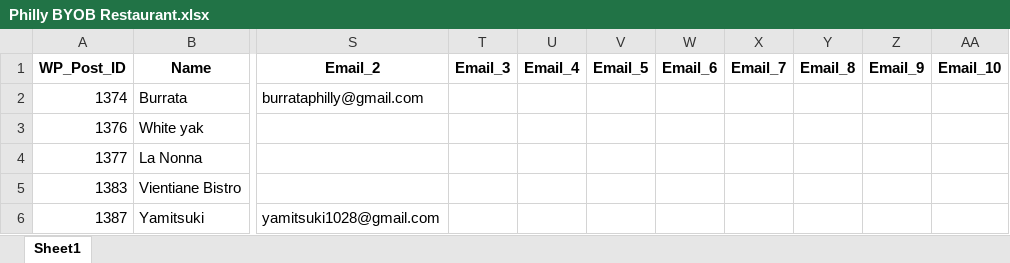
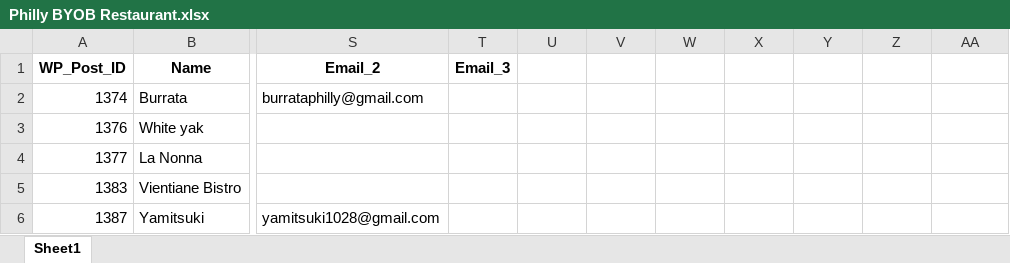
Before and after one commit to Neil515/byob-philly, an Excel workbook: philly_yelp_crawler/data/Philly BYOB Restaurant.xlsx, sheet Sheet1, drawn as a sheet; only a part is shown, gaps mark what is left out; values as stored, in another font and other column widths than the file's, no borders; the diff names each change by its address in the sheet, - before the commit and + after, or states it on an @@ line.

Commit message:
Update Philly BYOB Restaurant.xlsx

```diff
--- a/philly_yelp_crawler/data/Philly BYOB Restaurant.xlsx (sheet Sheet1)
+++ b/philly_yelp_crawler/data/Philly BYOB Restaurant.xlsx (sheet Sheet1)
-U1: Email_4
+U1: (empty)
-V1: Email_5
+V1: (empty)
-W1: Email_6
+W1: (empty)
-X1: Email_7
+X1: (empty)
-Y1: Email_8
+Y1: (empty)
-Z1: Email_9
+Z1: (empty)
-AA1: Email_10
+AA1: (empty)
```
